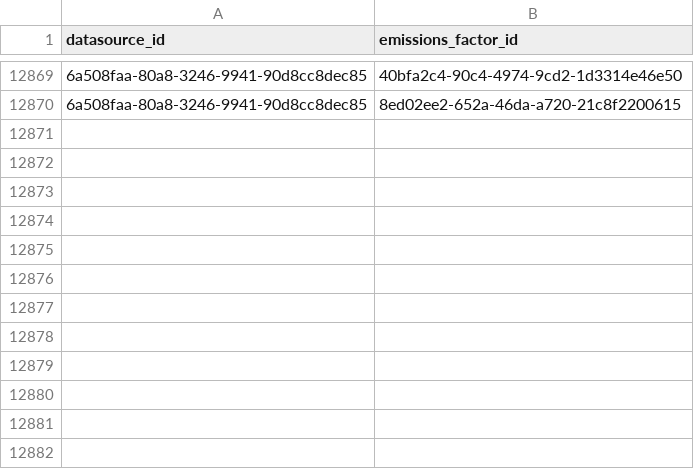
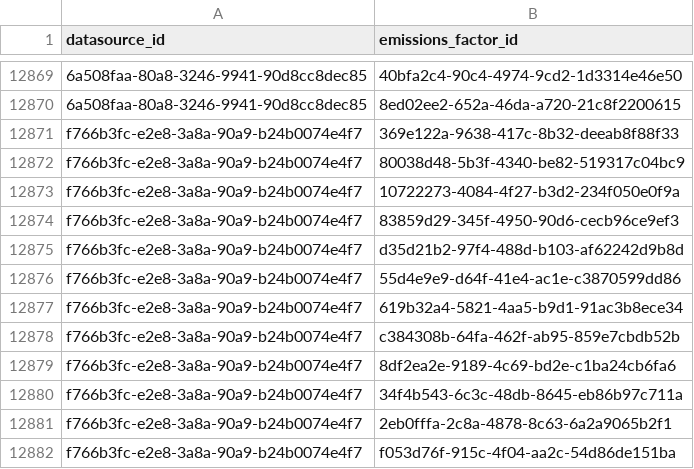
Before and after one commit to Open-Earth-Foundation/CityCatalyst, a CSV file: app/seed-data/emissions_factors/data_processed/EFDB_2006_IPCC_guidelines/DataSourceEmissionsFactor.csv, drawn as a sheet; only a part is shown, gaps mark what is left out; the diff names each change by its address in the sheet, - before the commit and + after, or states it on an @@ line.

Commit message:
feat: added wood fuel type to ef file

```diff
--- a/app/seed-data/emissions_factors/data_processed/EFDB_2006_IPCC_guidelines/DataSourceEmissionsFactor.csv
+++ b/app/seed-data/emissions_factors/data_processed/EFDB_2006_IPCC_guidelines/DataSourceEmissionsFactor.csv
+row 12871: f766b3fc-e2e8-3a8a-90a9-b24b0074e4f7 | 369e122a-9638-417c-8b32-deeab8f88f33
+row 12872: f766b3fc-e2e8-3a8a-90a9-b24b0074e4f7 | 80038d48-5b3f-4340-be82-519317c04bc9
+row 12873: f766b3fc-e2e8-3a8a-90a9-b24b0074e4f7 | 10722273-4084-4f27-b3d2-234f050e0f9a
+row 12874: f766b3fc-e2e8-3a8a-90a9-b24b0074e4f7 | 83859d29-345f-4950-90d6-cecb96ce9ef3
+row 12875: f766b3fc-e2e8-3a8a-90a9-b24b0074e4f7 | d35d21b2-97f4-488d-b103-af62242d9b8d
+row 12876: f766b3fc-e2e8-3a8a-90a9-b24b0074e4f7 | 55d4e9e9-d64f-41e4-ac1e-c3870599dd86
+row 12877: f766b3fc-e2e8-3a8a-90a9-b24b0074e4f7 | 619b32a4-5821-4aa5-b9d1-91ac3b8ece34
+row 12878: f766b3fc-e2e8-3a8a-90a9-b24b0074e4f7 | c384308b-64fa-462f-ab95-859e7cbdb52b
+row 12879: f766b3fc-e2e8-3a8a-90a9-b24b0074e4f7 | 8df2ea2e-9189-4c69-bd2e-c1ba24cb6fa6
+row 12880: f766b3fc-e2e8-3a8a-90a9-b24b0074e4f7 | 34f4b543-6c3c-48db-8645-eb86b97c711a
+row 12881: f766b3fc-e2e8-3a8a-90a9-b24b0074e4f7 | 2eb0fffa-2c8a-4878-8c63-6a2a9065b2f1
+row 12882: f766b3fc-e2e8-3a8a-90a9-b24b0074e4f7 | f053d76f-915c-4f04-aa2c-54d86de151ba
```
